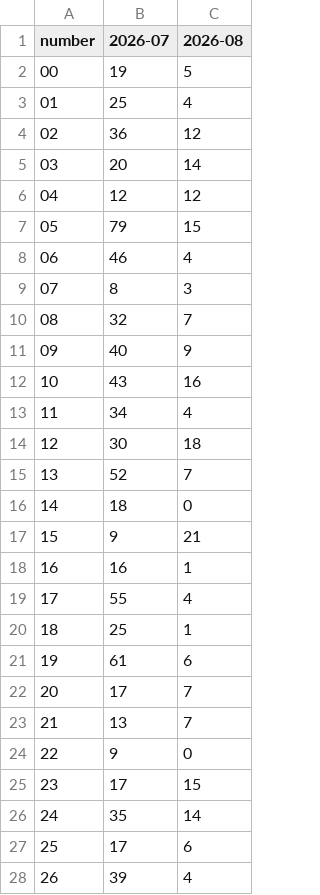
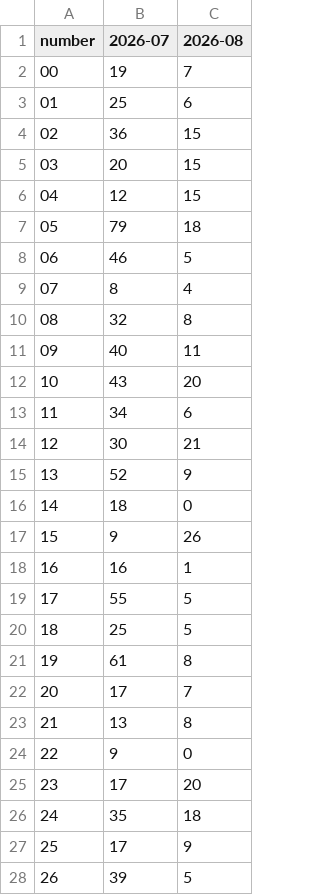
Before and after one commit to kina2711/vn-lottery-xsmb, a CSV file: data/reports/heatmap.csv, drawn as a sheet; only a part is shown; the diff covers the shown part only.

```diff
--- a/data/reports/heatmap.csv
+++ b/data/reports/heatmap.csv
@@ -1,28 +1,28 @@
 number,2026-07,2026-08
-00,19,5
-01,25,4
-02,36,12
-03,20,14
-04,12,12
-05,79,15
-06,46,4
-07,8,3
-08,32,7
-09,40,9
-10,43,16
-11,34,4
-12,30,18
-13,52,7
+00,19,7
+01,25,6
+02,36,15
+03,20,15
+04,12,15
+05,79,18
+06,46,5
+07,8,4
+08,32,8
+09,40,11
+10,43,20
+11,34,6
+12,30,21
+13,52,9
 14,18,0
-15,9,21
+15,9,26
 16,16,1
-17,55,4
-18,25,1
-19,61,6
+17,55,5
+18,25,5
+19,61,8
 20,17,7
-21,13,7
+21,13,8
 22,9,0
-23,17,15
-24,35,14
-25,17,6
-26,39,4
+23,17,20
+24,35,18
+25,17,9
+26,39,5
```
Also changed, not shown: 60 edited cells elsewhere in this file, data/processed/draws.csv, data/reports/histogram.csv, 10 other files.
